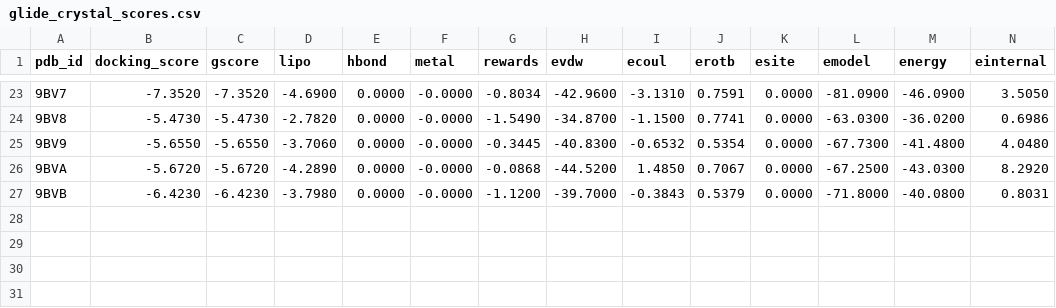
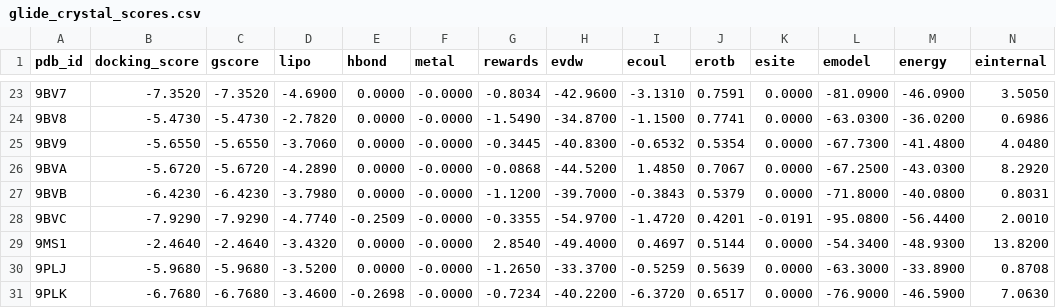
Before and after one commit to surajugrani/cyp_structure_challenge_OpenADMET, a CSV file: analyses/09_pose_selection/results/glide_crystal_scores.csv, drawn as a sheet; only a part is shown, gaps mark what is left out; rows hold the shown columns only; the diff names each change by its address in the sheet, - before the commit and + after, or states it on an @@ line.

```diff
--- a/analyses/09_pose_selection/results/glide_crystal_scores.csv
+++ b/analyses/09_pose_selection/results/glide_crystal_scores.csv
+row 28: 9BVC | -7.9290 | -7.9290 | -4.7740 | -0.2509 | -0.0000 | -0.3355 | -54.9700 | -1.4720 | 0.4201 | -0.0191 | -95.0800 | -56.4400 | 2.0010
+row 29: 9MS1 | -2.4640 | -2.4640 | -3.4320 | 0.0000 | -0.0000 | 2.8540 | -49.4000 | 0.4697 | 0.5144 | 0.0000 | -54.3400 | -48.9300 | 13.8200
+row 30: 9PLJ | -5.9680 | -5.9680 | -3.5200 | 0.0000 | -0.0000 | -1.2650 | -33.3700 | -0.5259 | 0.5639 | 0.0000 | -63.3000 | -33.8900 | 0.8708
+row 31: 9PLK | -6.7680 | -6.7680 | -3.4600 | -0.2698 | -0.0000 | -0.7234 | -40.2200 | -6.3720 | 0.6517 | 0.0000 | -76.9000 | -46.5900 | 7.0630
```
Also changed, not shown: 1 other file.
